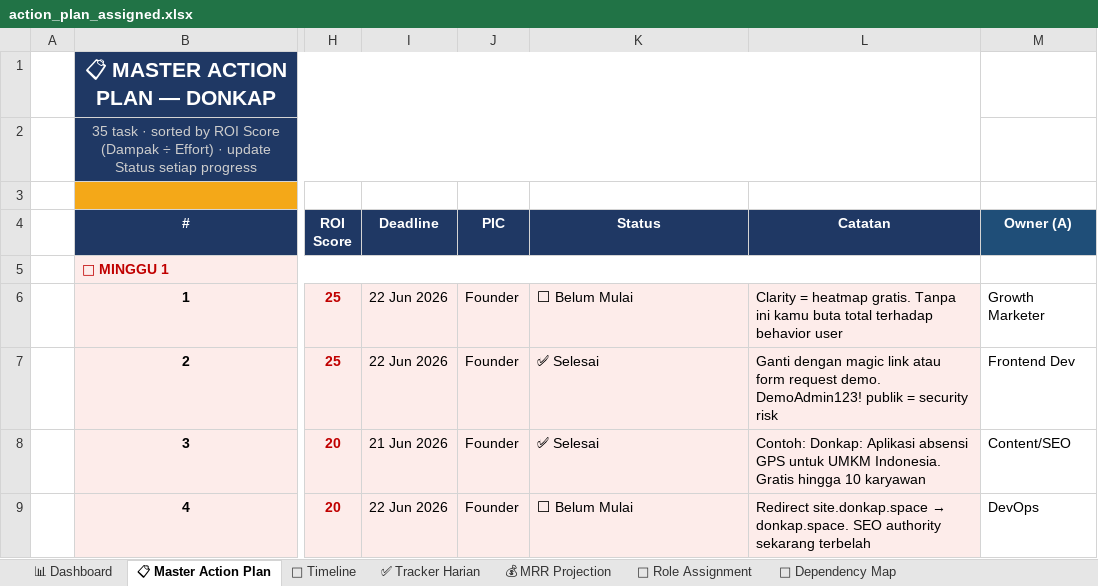
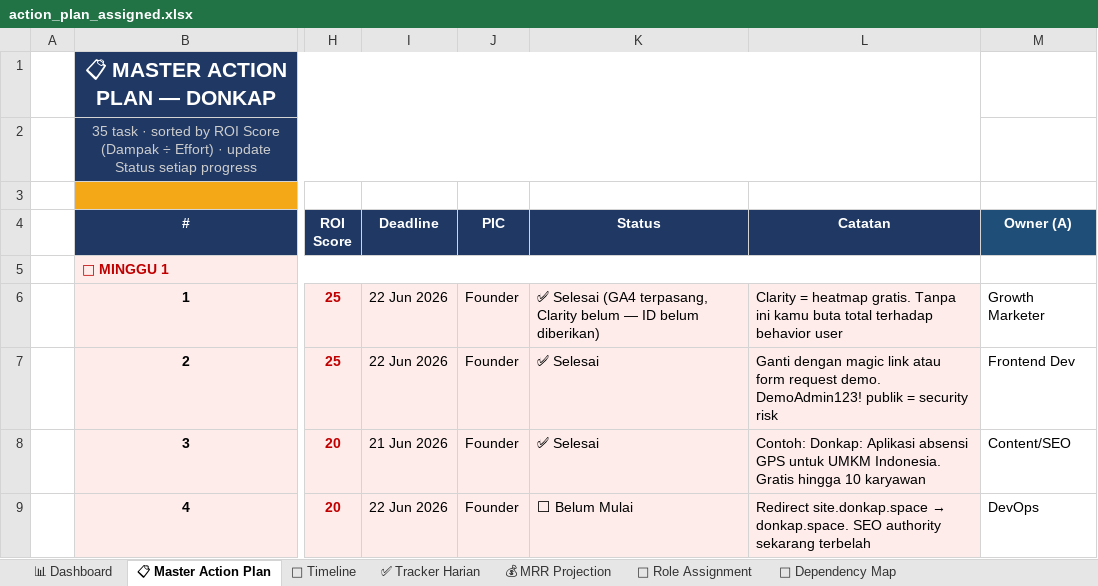
Before and after one commit to leerizza/umkm-attendance, an Excel workbook: action_plan_assigned.xlsx, sheet 📋 Master Action Plan, drawn as a sheet; only a part is shown, gaps mark what is left out; values as stored, in another font and other column widths than the file's, no borders; the diff names each change by its address in the sheet, - before the commit and + after, or states it on an @@ line.

```diff
--- a/action_plan_assigned.xlsx (sheet 📋 Master Action Plan)
+++ b/action_plan_assigned.xlsx (sheet 📋 Master Action Plan)
-K6 (Status): ⬜ Belum Mulai
+K6 (Status): ✅ Selesai (GA4 terpasang, Clarity belum — ID belum diberikan)
```
Also changed, not shown: action_plan.xlsx, 4 other files.
